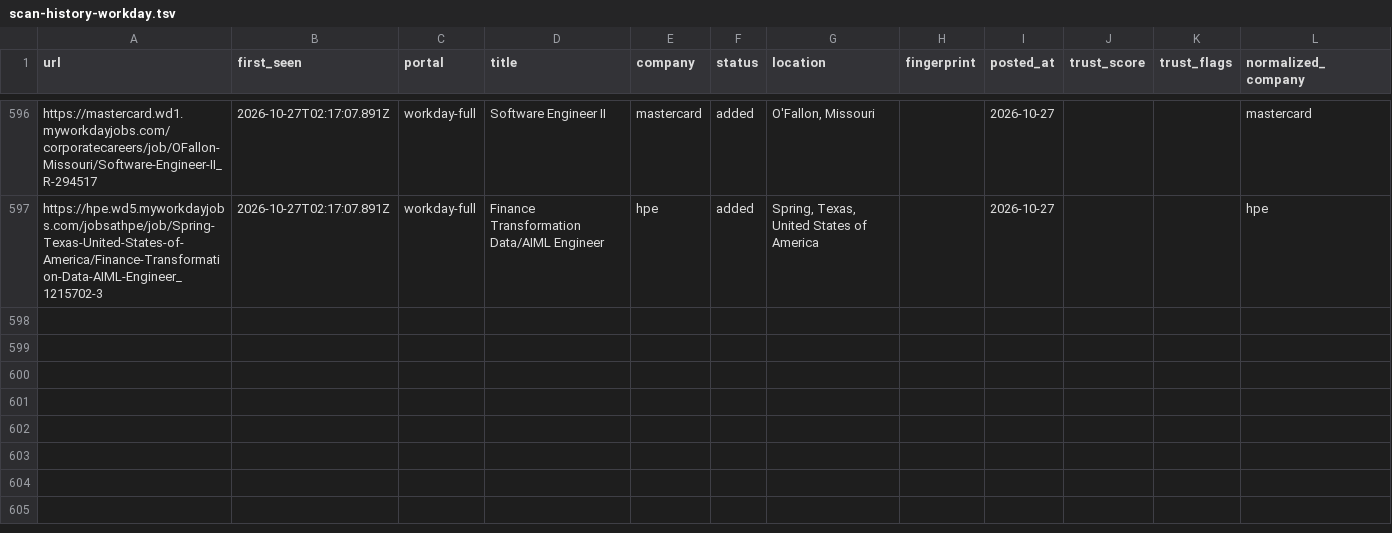
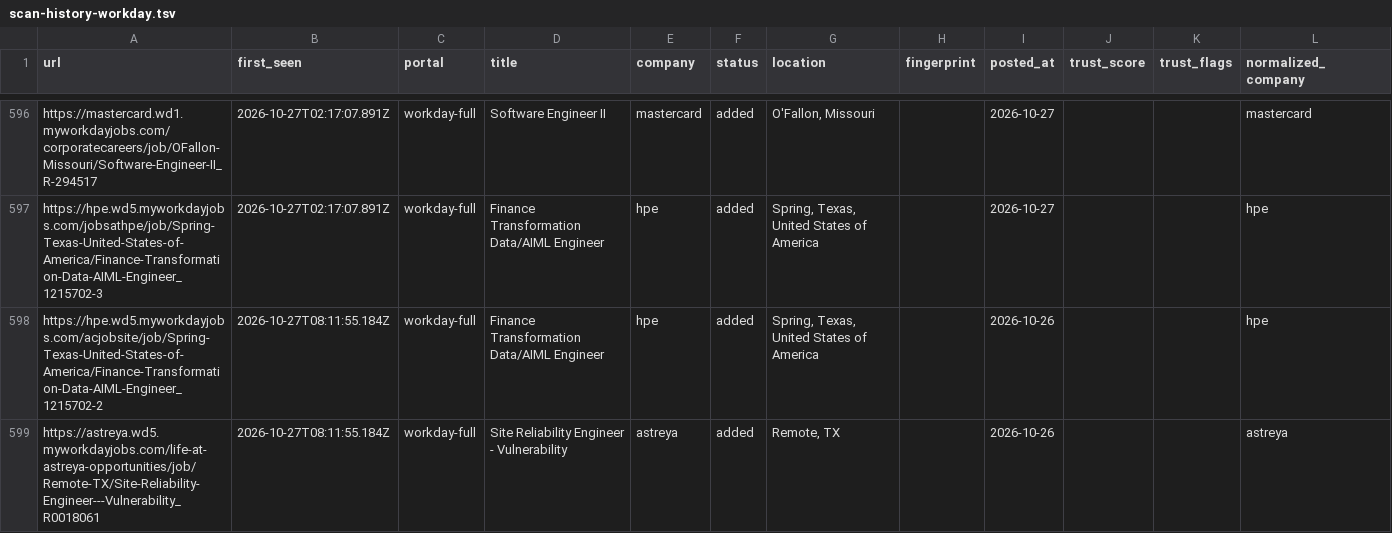
Before and after one commit to manavmalavia18/scoutgrid, a TSV file: data/scan-history-workday.tsv, drawn as a sheet; only a part is shown, gaps mark what is left out; the diff names each change by its address in the sheet, - before the commit and + after, or states it on an @@ line.

```diff
--- a/data/scan-history-workday.tsv
+++ b/data/scan-history-workday.tsv
+row 598: https://hpe.wd5.myworkdayjobs.com/acjobsite/job/Spring-Texas-United-States-of-America/Finance-Transformation-Data-AIML-Engineer_1215702-2 | 2026-10-27T08:11:55.184Z | workday-full | Finance Transformation Data/AIML Engineer | hpe | added | Spring, Texas, United States of America |  | 2026-10-26 |  |  | hpe
+row 599: https://astreya.wd5.myworkdayjobs.com/life-at-astreya-opportunities/job/Remote-TX/Site-Reliability-Engineer---Vulnerability_R0018061 | 2026-10-27T08:11:55.184Z | workday-full | Site Reliability Engineer - Vulnerability | astreya | added | Remote, TX |  | 2026-10-26 |  |  | astreya
```
Also changed, not shown: 3 other files.
